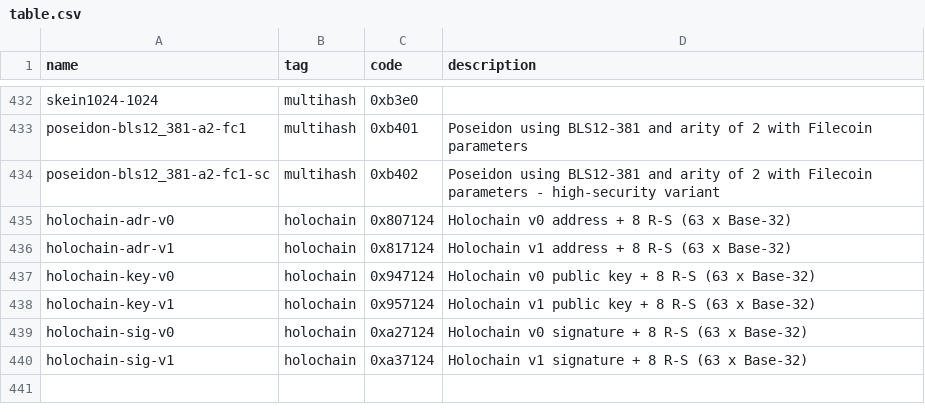
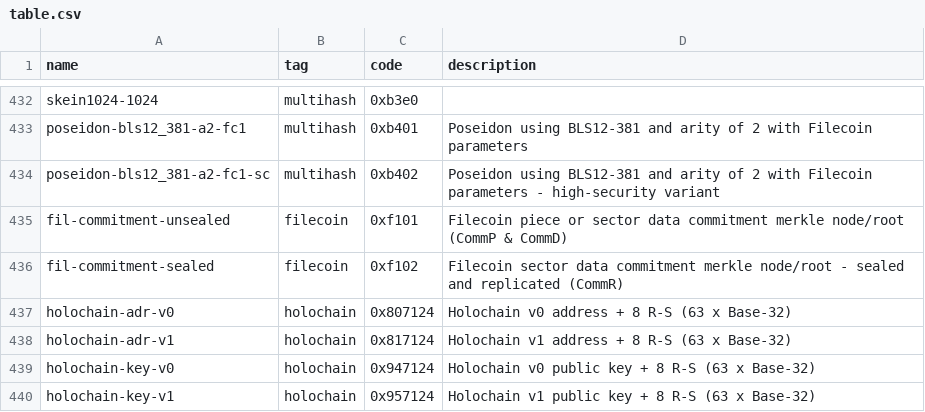
Before and after one commit to multiformats/multicodec, a CSV file: table.csv, drawn as a sheet; only a part is shown, gaps mark what is left out; the shorter side is filled out with more unchanged rows; the diff names each change by its address in the sheet, - before the commit and + after, or states it on an @@ line.

Commit message:
add filecoin commitment merkle root codecs
These describe roots & nodes of a merkle tree, not the underlying
data. In the case of CommP and CommD they are binary merkle trees
using sha2-256-trunc2. For CommR they are novel structure merkle
trees using poseidon-bls12_381-a2-fc1.

All nodes of the respective merkle trees could also be described
using this codec if required, all the way to base data. It is
anticipated that the primary use will be restricted to the roots.

Ref: https://github.com/multiformats/multicodec/pull/161
Closes: #161
Closes: #167

```diff
--- a/table.csv
+++ b/table.csv
+row 435: fil-commitment-unsealed | filecoin | 0xf101 | Filecoin piece or sector data commitment merkle node/root (CommP & CommD)
+row 436: fil-commitment-sealed | filecoin | 0xf102 | Filecoin sector data commitment merkle node/root - sealed and replicated (CommR)
```
